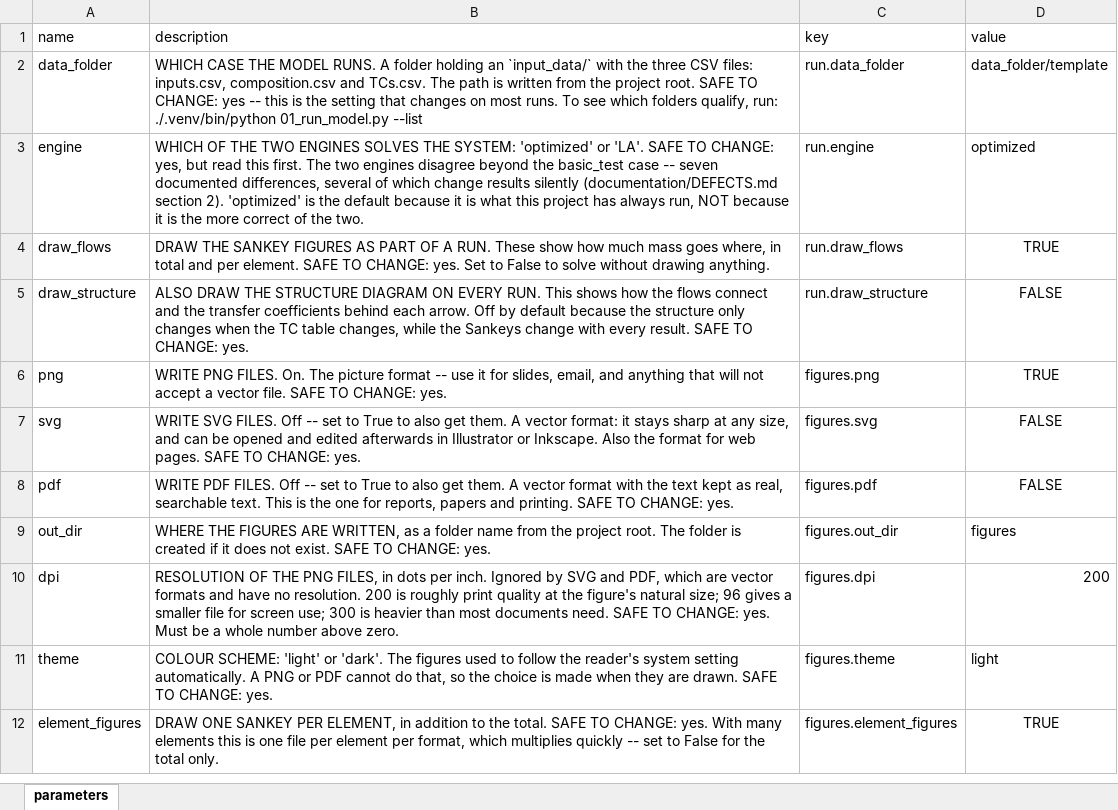
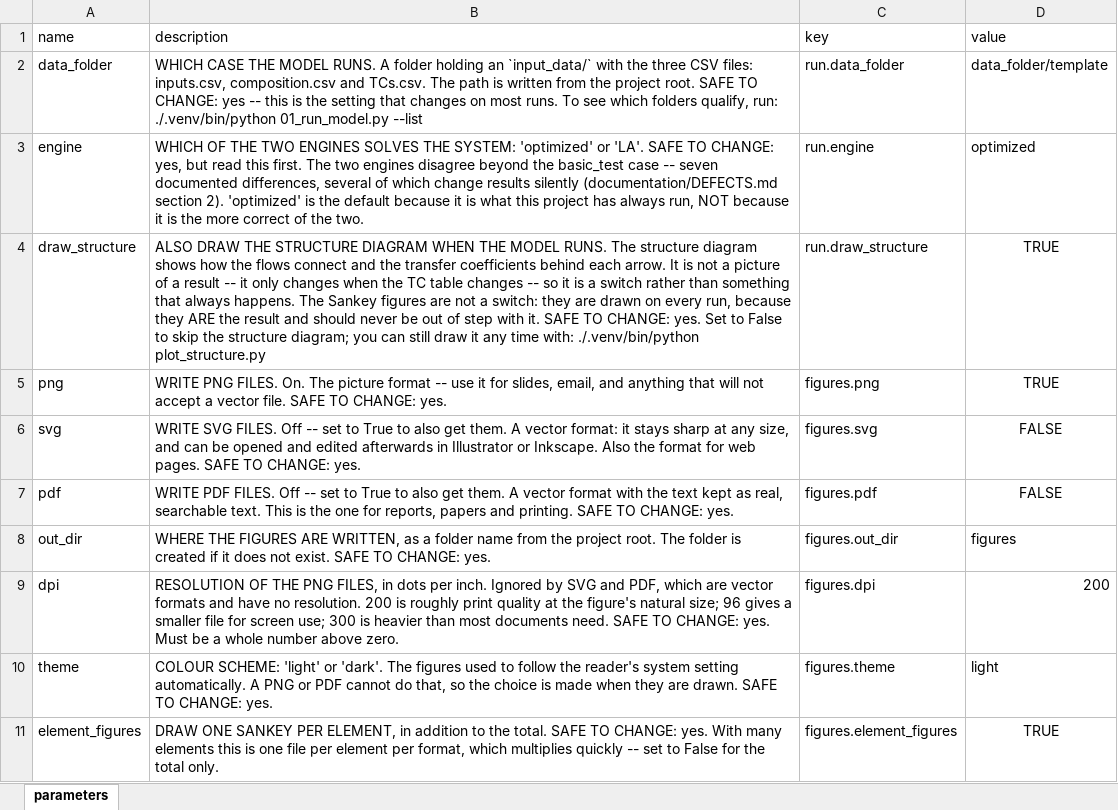
Before and after one commit to MattRoess/RAWCLICRecoveryModel, an Excel workbook: params.xlsx, sheet parameters, drawn as a sheet; values as stored, in another font and other column widths than the file's, no borders; removed rows and columns are numbered as before the commit, all else as after; the diff names each change by its address in the sheet, - before the commit and + after, or states it on an @@ line.

```diff
--- a/params.xlsx (sheet parameters)
+++ b/params.xlsx (sheet parameters)
-row 4: draw_flows | DRAW THE SANKEY FIGURES AS PART OF A RUN. These show how much mass goes where, in total and per element. SAFE TO CHANGE: yes. Set to False to solve without drawing anything. | run.draw_flows | TRUE
-B4 (description): …STRUCTURE DIAGRAM ON EVERY RUN. This shows how the flows connect and the transfer coefficients behind each arrow. Off by default because the structure only changes when the TC table changes, while the Sankeys change with every result. SAFE TO CHANGE: yes.
+B4 (description): …STRUCTURE DIAGRAM WHEN THE MODEL RUNS. The structure diagram shows how the flows connect and the transfer coefficients behind each arrow. It is not a picture of a result -- it only changes when the TC table changes -- so it is a switch rather than something that always happens. The Sankey figures are not a switch: they are drawn on every run, because they ARE the result and should never be out of step with it. SAFE TO CHANGE: yes. Set to False to skip the structure diagram; you can still draw it any time with: ./.venv/bin/python plot_structure.py
-D4 (value): FALSE
+D4 (value): TRUE
```
Also changed, not shown: 9 other files.
